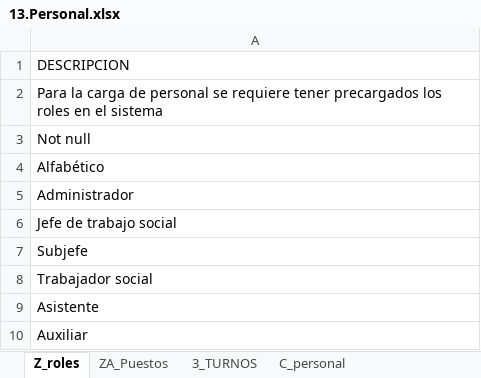
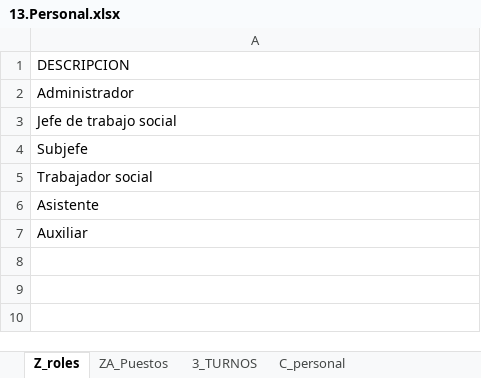
Before and after one commit to aealcantar/gui-mst-adt-web, an Excel workbook: src/assets/files/13.Personal.xlsx, sheet Z_roles, drawn as a sheet; values as stored, in another font and other column widths than the file's, no borders; the diff names each change by its address in the sheet, - before the commit and + after, or states it on an @@ line.

Commit message:
fix cargas masivas usuarios, turnos y puestos

```diff
--- a/src/assets/files/13.Personal.xlsx (sheet Z_roles)
+++ b/src/assets/files/13.Personal.xlsx (sheet Z_roles)
-row 2: Para la carga de personal se requiere tener precargados los roles en el sistema
-row 3: Not null
-row 4: Alfabético
```
Also changed, not shown: sheet 3_TURNOS, sheet C_personal, sheet ZA_Puestos, 1 other file.
